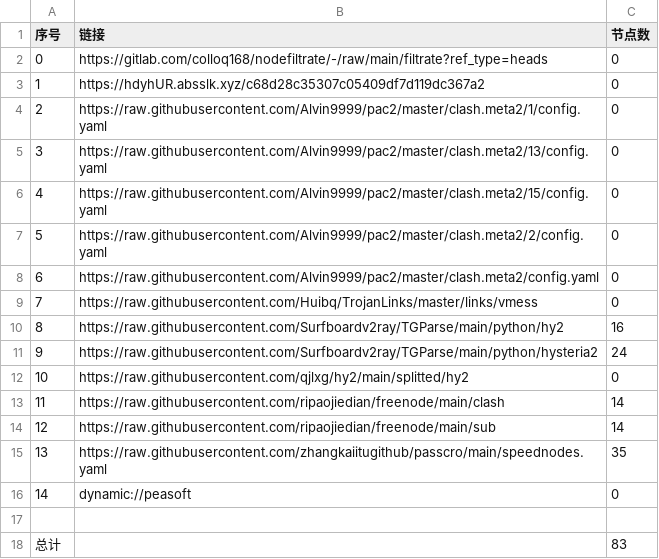
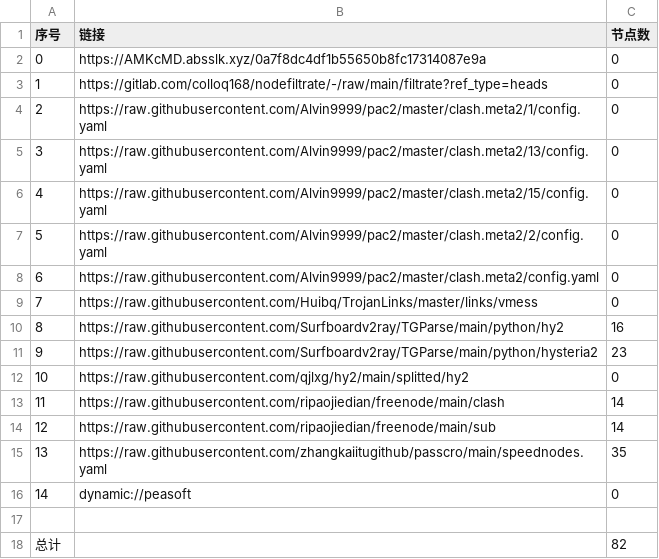
Before and after one commit to lonng2024/AutoMergePublicNodes, a CSV file: list_result.csv, drawn as a sheet.

```diff
--- a/list_result.csv
+++ b/list_result.csv
@@ -1,4 +1,4 @@
 序号,链接,节点数
-0,https://gitlab.com/colloq168/nodefiltrate/-/raw/main/filtrate?ref_type=heads,0
-1,https://hdyhUR.absslk.xyz/c68d28c35307c05409df7d119dc367a2,0
+0,https://AMKcMD.absslk.xyz/0a7f8dc4df1b55650b8fc17314087e9a,0
+1,https://gitlab.com/colloq168/nodefiltrate/-/raw/main/filtrate?ref_type=heads,0
 2,https://raw.githubusercontent.com/Alvin9999/pac2/master/clash.meta2/1/config.yaml,0
@@ -10,3 +10,3 @@
 8,https://raw.githubusercontent.com/Surfboardv2ray/TGParse/main/python/hy2,16
-9,https://raw.githubusercontent.com/Surfboardv2ray/TGParse/main/python/hysteria2,24
+9,https://raw.githubusercontent.com/Surfboardv2ray/TGParse/main/python/hysteria2,23
 10,https://raw.githubusercontent.com/qjlxg/hy2/main/splitted/hy2,0
@@ -17,2 +17,2 @@
 
-总计,,83
+总计,,82
```
Also changed, not shown: 7 other files.
